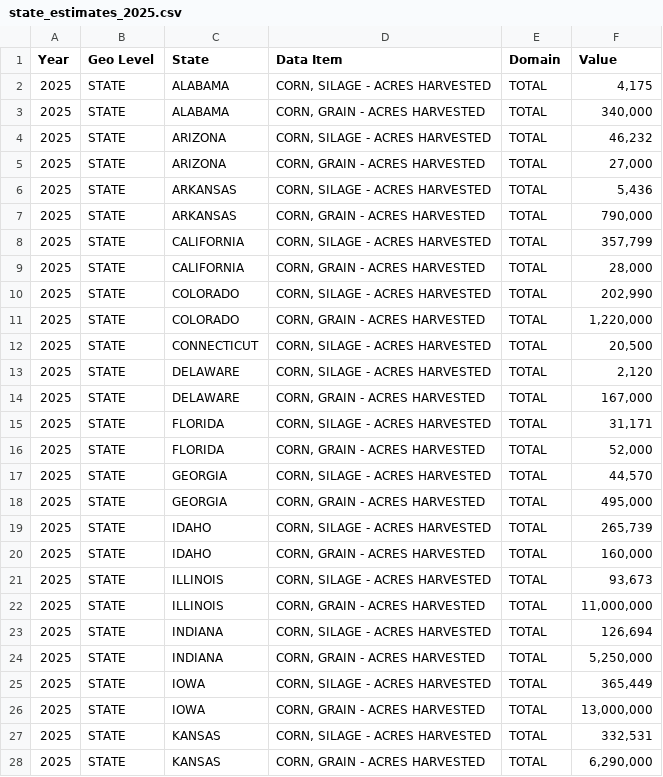
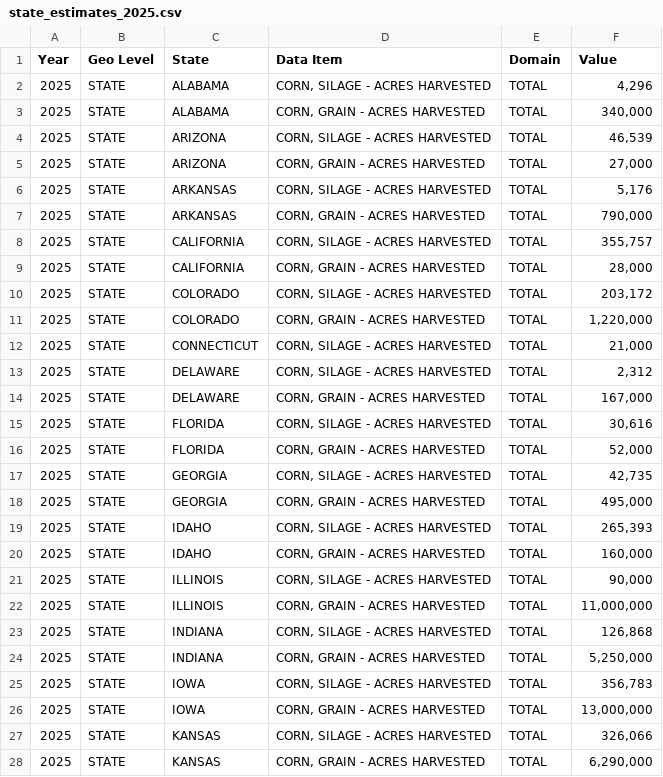
Before and after one commit to KayyMak/hack-the-harvest, a CSV file: forecast_v2/outputs/state_estimates_2025.csv, drawn as a sheet; only a part is shown; the diff covers the shown part only.

```diff
--- a/forecast_v2/outputs/state_estimates_2025.csv
+++ b/forecast_v2/outputs/state_estimates_2025.csv
@@ -1,28 +1,28 @@
 Year,Geo Level,State,Data Item,Domain,Value
-2025,STATE,ALABAMA,"CORN, SILAGE - ACRES HARVESTED",TOTAL,"4,175"
+2025,STATE,ALABAMA,"CORN, SILAGE - ACRES HARVESTED",TOTAL,"4,296"
 2025,STATE,ALABAMA,"CORN, GRAIN - ACRES HARVESTED",TOTAL,"340,000"
-2025,STATE,ARIZONA,"CORN, SILAGE - ACRES HARVESTED",TOTAL,"46,232"
+2025,STATE,ARIZONA,"CORN, SILAGE - ACRES HARVESTED",TOTAL,"46,539"
 2025,STATE,ARIZONA,"CORN, GRAIN - ACRES HARVESTED",TOTAL,"27,000"
-2025,STATE,ARKANSAS,"CORN, SILAGE - ACRES HARVESTED",TOTAL,"5,436"
+2025,STATE,ARKANSAS,"CORN, SILAGE - ACRES HARVESTED",TOTAL,"5,176"
 2025,STATE,ARKANSAS,"CORN, GRAIN - ACRES HARVESTED",TOTAL,"790,000"
-2025,STATE,CALIFORNIA,"CORN, SILAGE - ACRES HARVESTED",TOTAL,"357,799"
+2025,STATE,CALIFORNIA,"CORN, SILAGE - ACRES HARVESTED",TOTAL,"355,757"
 2025,STATE,CALIFORNIA,"CORN, GRAIN - ACRES HARVESTED",TOTAL,"28,000"
-2025,STATE,COLORADO,"CORN, SILAGE - ACRES HARVESTED",TOTAL,"202,990"
+2025,STATE,COLORADO,"CORN, SILAGE - ACRES HARVESTED",TOTAL,"203,172"
 2025,STATE,COLORADO,"CORN, GRAIN - ACRES HARVESTED",TOTAL,"1,220,000"
-2025,STATE,CONNECTICUT,"CORN, SILAGE - ACRES HARVESTED",TOTAL,"20,500"
-2025,STATE,DELAWARE,"CORN, SILAGE - ACRES HARVESTED",TOTAL,"2,120"
+2025,STATE,CONNECTICUT,"CORN, SILAGE - ACRES HARVESTED",TOTAL,"21,000"
+2025,STATE,DELAWARE,"CORN, SILAGE - ACRES HARVESTED",TOTAL,"2,312"
 2025,STATE,DELAWARE,"CORN, GRAIN - ACRES HARVESTED",TOTAL,"167,000"
-2025,STATE,FLORIDA,"CORN, SILAGE - ACRES HARVESTED",TOTAL,"31,171"
+2025,STATE,FLORIDA,"CORN, SILAGE - ACRES HARVESTED",TOTAL,"30,616"
 2025,STATE,FLORIDA,"CORN, GRAIN - ACRES HARVESTED",TOTAL,"52,000"
-2025,STATE,GEORGIA,"CORN, SILAGE - ACRES HARVESTED",TOTAL,"44,570"
+2025,STATE,GEORGIA,"CORN, SILAGE - ACRES HARVESTED",TOTAL,"42,735"
 2025,STATE,GEORGIA,"CORN, GRAIN - ACRES HARVESTED",TOTAL,"495,000"
-2025,STATE,IDAHO,"CORN, SILAGE - ACRES HARVESTED",TOTAL,"265,739"
+2025,STATE,IDAHO,"CORN, SILAGE - ACRES HARVESTED",TOTAL,"265,393"
 2025,STATE,IDAHO,"CORN, GRAIN - ACRES HARVESTED",TOTAL,"160,000"
-2025,STATE,ILLINOIS,"CORN, SILAGE - ACRES HARVESTED",TOTAL,"93,673"
+2025,STATE,ILLINOIS,"CORN, SILAGE - ACRES HARVESTED",TOTAL,"90,000"
 2025,STATE,ILLINOIS,"CORN, GRAIN - ACRES HARVESTED",TOTAL,"11,000,000"
-2025,STATE,INDIANA,"CORN, SILAGE - ACRES HARVESTED",TOTAL,"126,694"
+2025,STATE,INDIANA,"CORN, SILAGE - ACRES HARVESTED",TOTAL,"126,868"
 2025,STATE,INDIANA,"CORN, GRAIN - ACRES HARVESTED",TOTAL,"5,250,000"
-2025,STATE,IOWA,"CORN, SILAGE - ACRES HARVESTED",TOTAL,"365,449"
+2025,STATE,IOWA,"CORN, SILAGE - ACRES HARVESTED",TOTAL,"356,783"
 2025,STATE,IOWA,"CORN, GRAIN - ACRES HARVESTED",TOTAL,"13,000,000"
-2025,STATE,KANSAS,"CORN, SILAGE - ACRES HARVESTED",TOTAL,"332,531"
+2025,STATE,KANSAS,"CORN, SILAGE - ACRES HARVESTED",TOTAL,"326,066"
 2025,STATE,KANSAS,"CORN, GRAIN - ACRES HARVESTED",TOTAL,"6,290,000"
```
Also changed, not shown: 33 edited cells elsewhere in this file, forecast_v2/outputs/convergence_by_state_2025.csv, 14 other files.
